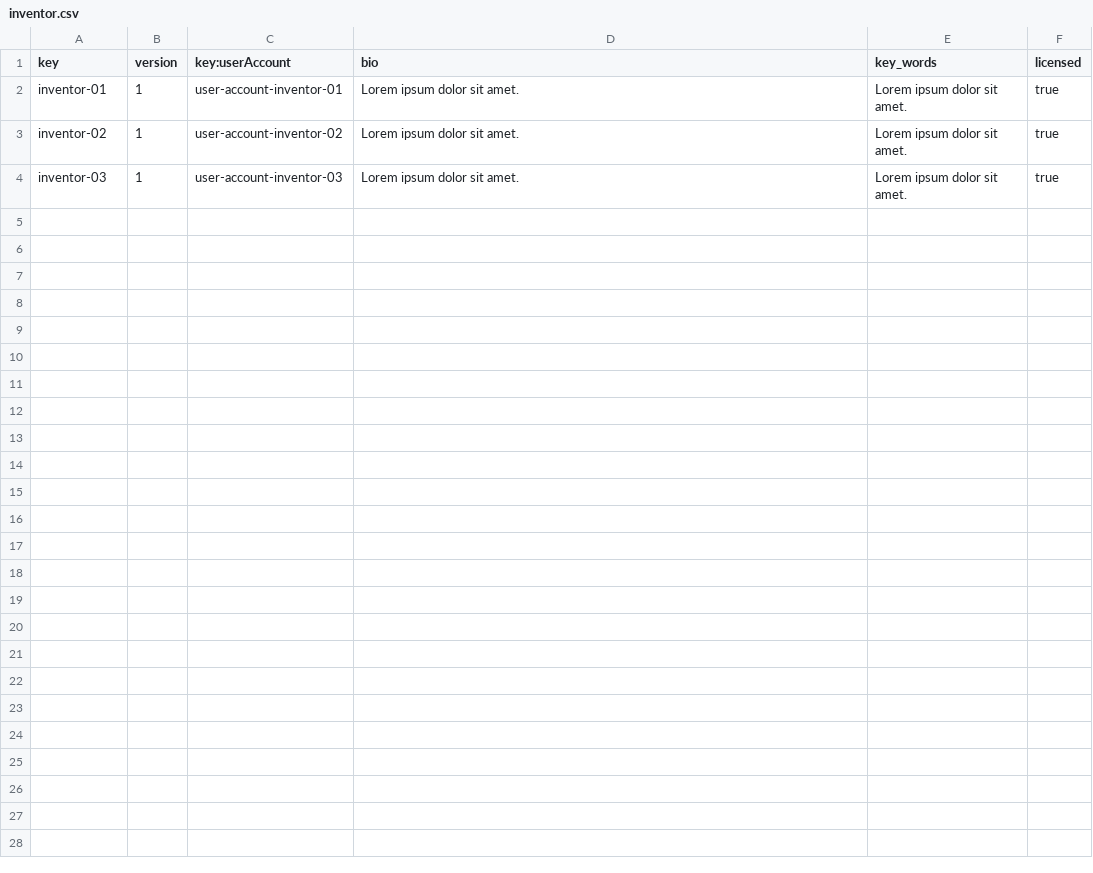
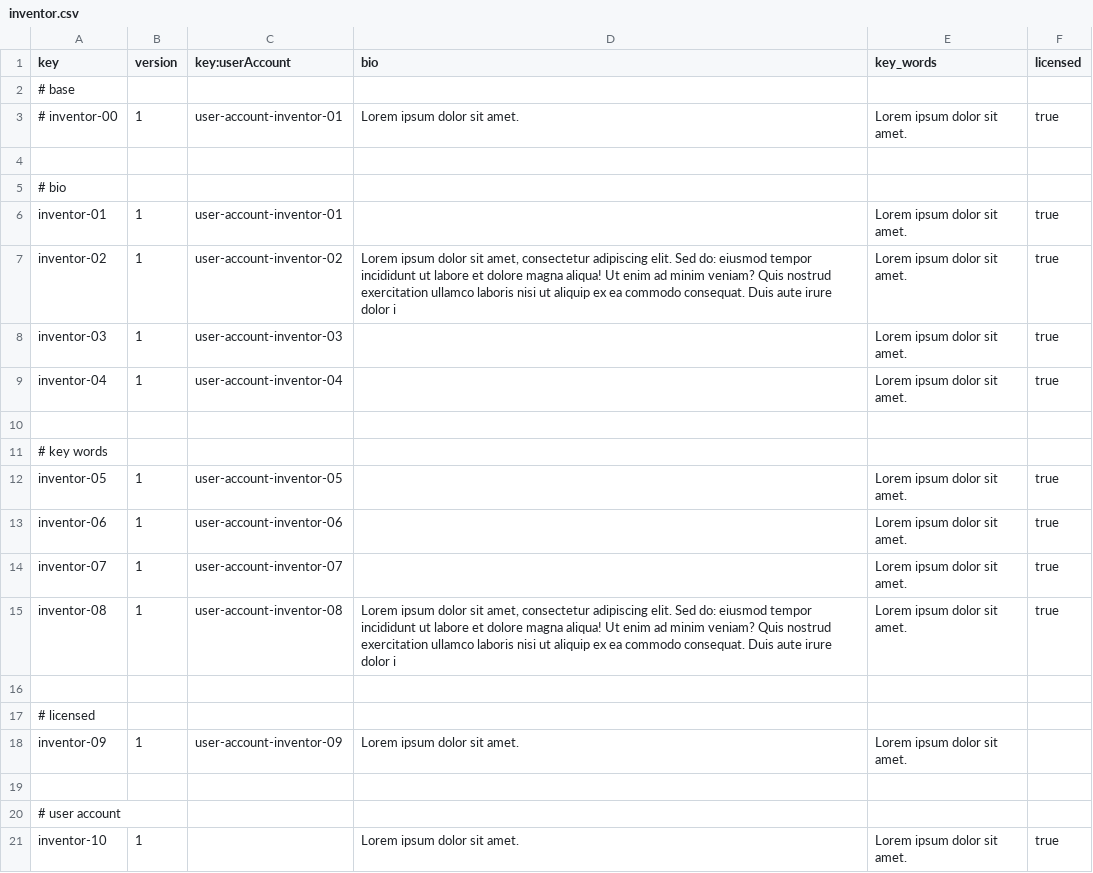
Before and after one commit to aitanavp/Acme-Starters, a CSV file: src/main/resources/WEB-INF/data/errata/batch-01/inventor.csv, drawn as a sheet.

```diff
--- a/src/main/resources/WEB-INF/data/errata/batch-01/inventor.csv
+++ b/src/main/resources/WEB-INF/data/errata/batch-01/inventor.csv
@@ -1,4 +1,21 @@
 key,version,key:userAccount,bio,key_words,licensed
-inventor-01,1,user-account-inventor-01,"Lorem ipsum dolor sit amet.","Lorem ipsum dolor sit amet.",true
-inventor-02,1,user-account-inventor-02,"Lorem ipsum dolor sit amet.","Lorem ipsum dolor sit amet.",true
-inventor-03,1,user-account-inventor-03,"Lorem ipsum dolor sit amet.","Lorem ipsum dolor sit amet.",true
+# base
+# inventor-00,1,user-account-inventor-01,"Lorem ipsum dolor sit amet.","Lorem ipsum dolor sit amet.",true
+
+# bio
+inventor-01,1,user-account-inventor-01,"","Lorem ipsum dolor sit amet.",true
+inventor-02,1,user-account-inventor-02,"Lorem ipsum dolor sit amet, consectetur adipiscing elit. Sed do: eiusmod tempor incididunt ut labore et dolore magna aliqua! Ut enim ad minim veniam? Quis nostrud exercitation ullamco laboris nisi ut aliquip ex ea commodo consequat. Duis aute irure dolor i","Lorem ipsum dolor sit amet.",true
+inventor-03,1,user-account-inventor-03,,"Lorem ipsum dolor sit amet.",true
+inventor-04,1,user-account-inventor-04,"     ","Lorem ipsum dolor sit amet.",true
+
+# key words
+inventor-05,1,user-account-inventor-05,"","Lorem ipsum dolor sit amet.",true
+inventor-06,1,user-account-inventor-06,"    ","Lorem ipsum dolor sit amet.",true
+inventor-07,1,user-account-inventor-07,,"Lorem ipsum dolor sit amet.",true
+inventor-08,1,user-account-inventor-08,"Lorem ipsum dolor sit amet, consectetur adipiscing elit. Sed do: eiusmod tempor incididunt ut labore et dolore magna aliqua! Ut enim ad minim veniam? Quis nostrud exercitation ullamco laboris nisi ut aliquip ex ea commodo consequat. Duis aute irure dolor i","Lorem ipsum dolor sit amet.",true
+
+# licensed
+inventor-09,1,user-account-inventor-09,"Lorem ipsum dolor sit amet.","Lorem ipsum dolor sit amet.",
+
+# user account
+inventor-10,1,,"Lorem ipsum dolor sit amet.","Lorem ipsum dolor sit amet.",true
```
Also changed, not shown: src/main/resources/WEB-INF/data/errata/batch-01/user-account.csv, 1 other file.
